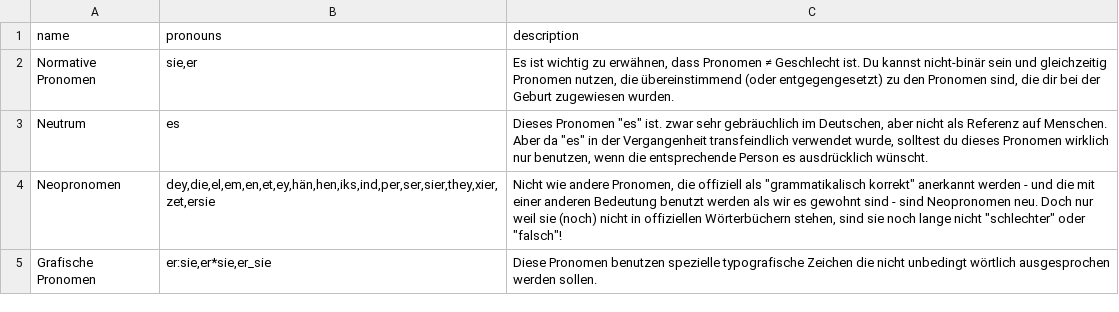
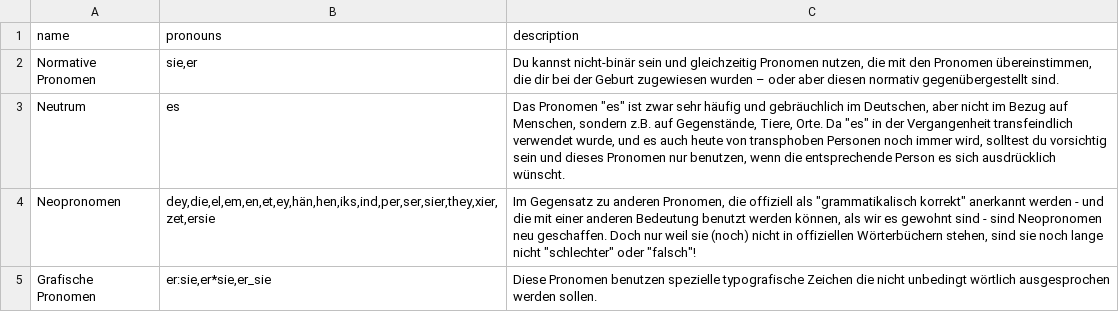
Before and after one commit to tutking24/pronounspage, a TSV file: locale/de/pronouns/pronounGroups.tsv, drawn as a sheet.

Commit message:
[de] Update pronounGroups.tsv

```diff
--- a/locale/de/pronouns/pronounGroups.tsv
+++ b/locale/de/pronouns/pronounGroups.tsv
@@ -1,5 +1,5 @@
 name	pronouns	description
-Normative Pronomen	sie,er	Es ist wichtig zu erwähnen, dass Pronomen ≠ Geschlecht ist. Du kannst nicht-binär sein und gleichzeitig Pronomen nutzen, die übereinstimmend (oder entgegengesetzt) zu den Pronomen sind, die dir bei der Geburt zugewiesen wurden.
-Neutrum	es	Dieses Pronomen "es" ist. zwar sehr gebräuchlich im Deutschen, aber nicht als Referenz auf Menschen. Aber da "es" in der Vergangenheit transfeindlich verwendet wurde, solltest du dieses Pronomen wirklich nur benutzen, wenn die entsprechende Person es ausdrücklich wünscht.
-Neopronomen	dey,die,el,em,en,et,ey,hän,hen,iks,ind,per,ser,sier,they,xier,zet,ersie	Nicht wie andere Pronomen, die offiziell als "grammatikalisch korrekt" anerkannt werden - und die mit einer anderen Bedeutung benutzt werden als wir es gewohnt sind - sind Neopronomen neu. Doch nur weil sie (noch) nicht in offiziellen Wörterbüchern stehen, sind sie noch lange nicht "schlechter" oder "falsch"!
+Normative Pronomen	sie,er	Du kannst nicht-binär sein und gleichzeitig Pronomen nutzen, die mit den Pronomen übereinstimmen, die dir bei der Geburt zugewiesen wurden – oder aber diesen normativ gegenübergestellt sind.
+Neutrum	es	Das Pronomen "es" ist zwar sehr häufig und gebräuchlich im Deutschen, aber nicht im Bezug auf Menschen, sondern z.B. auf Gegenstände, Tiere, Orte. Da "es" in der Vergangenheit transfeindlich verwendet wurde, und es auch heute von transphoben Personen noch immer wird, solltest du vorsichtig sein und dieses Pronomen nur benutzen, wenn die entsprechende Person es sich ausdrücklich wünscht.
+Neopronomen	dey,die,el,em,en,et,ey,hän,hen,iks,ind,per,ser,sier,they,xier,zet,ersie	Im Gegensatz zu anderen Pronomen, die offiziell als "grammatikalisch korrekt" anerkannt werden - und die mit einer anderen Bedeutung benutzt werden können, als wir es gewohnt sind - sind Neopronomen neu geschaffen. Doch nur weil sie (noch) nicht in offiziellen Wörterbüchern stehen, sind sie noch lange nicht "schlechter" oder "falsch"!
 Grafische Pronomen	er:sie,er*sie,er_sie	Diese Pronomen benutzen spezielle typografische Zeichen die nicht unbedingt wörtlich ausgesprochen werden sollen.
```
